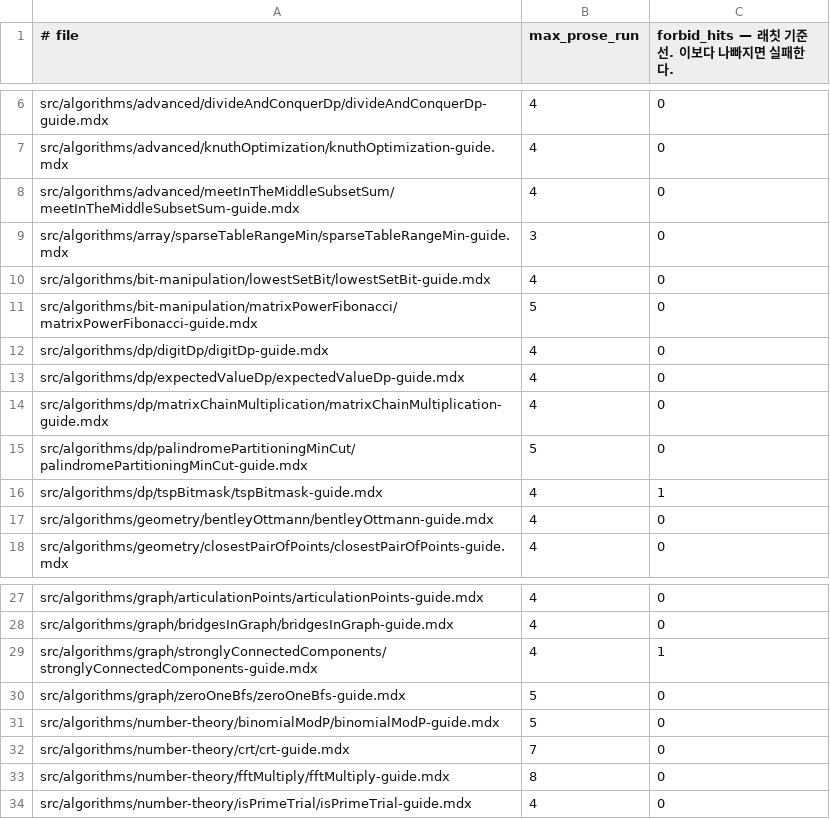
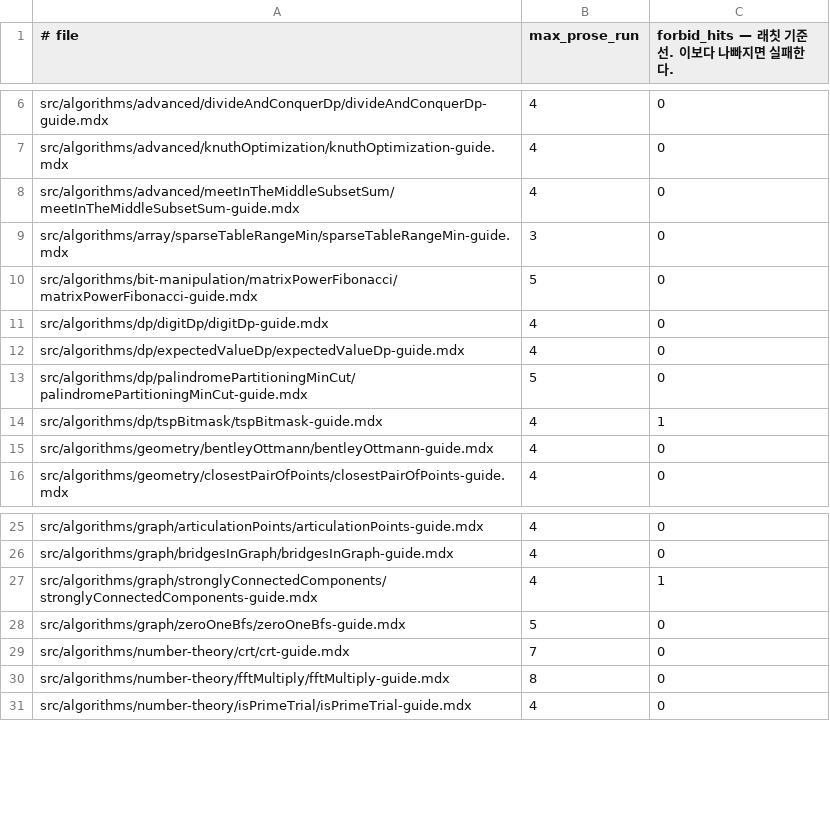
Before and after one commit to centurio1987/grow-up-programming, a TSV file: tools/_baseline/guide-rhythm.tsv, drawn as a sheet; only a part is shown, gaps mark what is left out; the diff names each change by its address in the sheet, - before the commit and + after, or states it on an @@ line.

```diff
--- a/tools/_baseline/guide-rhythm.tsv
+++ b/tools/_baseline/guide-rhythm.tsv
-row 10: src/algorithms/bit-manipulation/lowestSetBit/lowestSetBit-guide.mdx | 4 | 0
-row 14: src/algorithms/dp/matrixChainMultiplication/matrixChainMultiplication-guide.mdx | 4 | 0
-row 31: src/algorithms/number-theory/binomialModP/binomialModP-guide.mdx | 5 | 0
```
Also changed, not shown: 7 other files.
